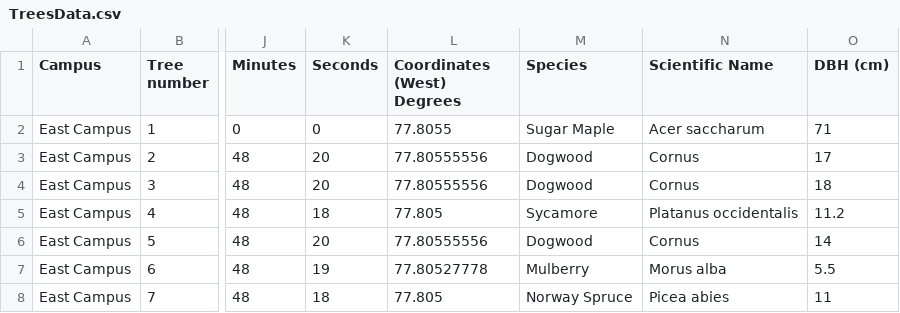
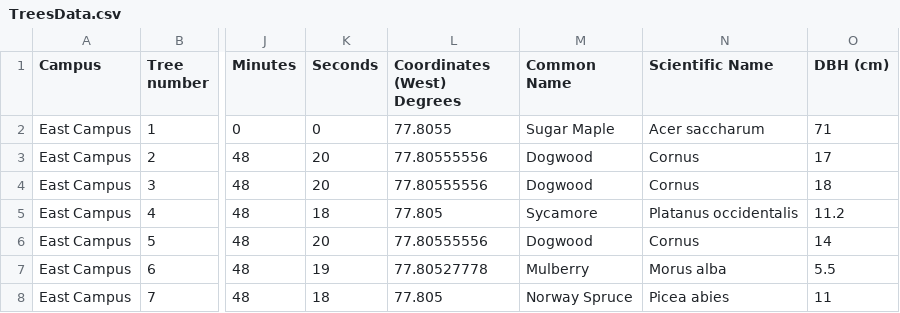
Before and after one commit to ShepherdCode/Trees, a CSV file: DataFiles/TreesData.csv, drawn as a sheet; only a part is shown, gaps mark what is left out; the diff names each change by its address in the sheet, - before the commit and + after, or states it on an @@ line.

Commit message:
Change column name from "Species" to "Common Name" since it contains data like "Sugar Maple".

```diff
--- a/DataFiles/TreesData.csv
+++ b/DataFiles/TreesData.csv
-M1: Species
+M1: Common Name
```
